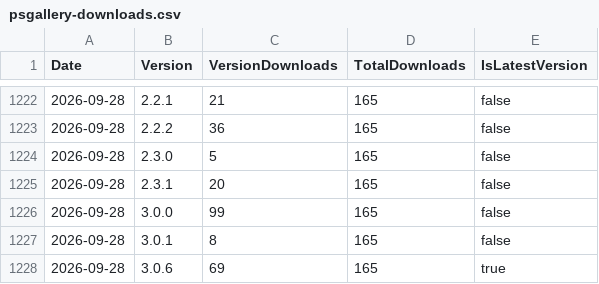
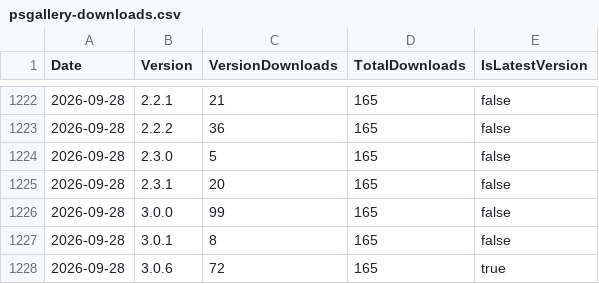
Before and after one commit to ZacharyLuz/Get-AzVMAvailability, a CSV file: data/psgallery-downloads.csv, drawn as a sheet; only a part is shown, gaps mark what is left out.

```diff
--- a/data/psgallery-downloads.csv
+++ b/data/psgallery-downloads.csv
@@ -1227,2 +1227,2 @@ Date,Version,VersionDownloads,TotalDownloads,IsLatestVersion
 2026-09-28,3.0.1,8,165,false
-2026-09-28,3.0.6,69,165,true
+2026-09-28,3.0.6,72,165,true
```
Also changed, not shown: 2 other files.
